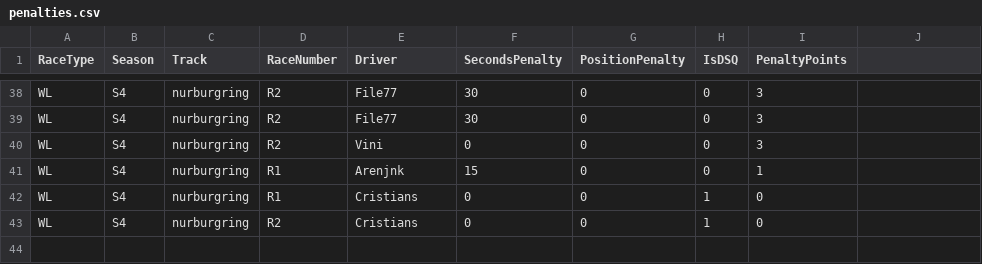
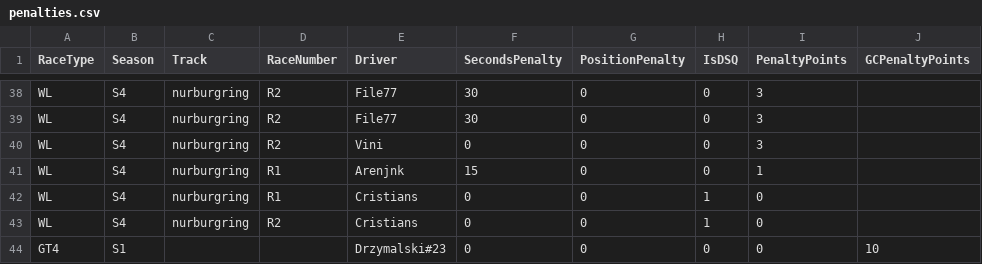
Before and after one commit to sagx81/acc, a CSV file: new/penalties.csv, drawn as a sheet; only a part is shown, gaps mark what is left out; the diff names each change by its address in the sheet, - before the commit and + after, or states it on an @@ line.

Commit message:
+GC penalties

```diff
--- a/new/penalties.csv
+++ b/new/penalties.csv
-J1: (empty)
+J1: GCPenaltyPoints
+row 44: GT4 | S1 |  |  | Drzymalski#23 | 0 | 0 | 0 | 0 | 10
```
Also changed, not shown: 5 other files.
